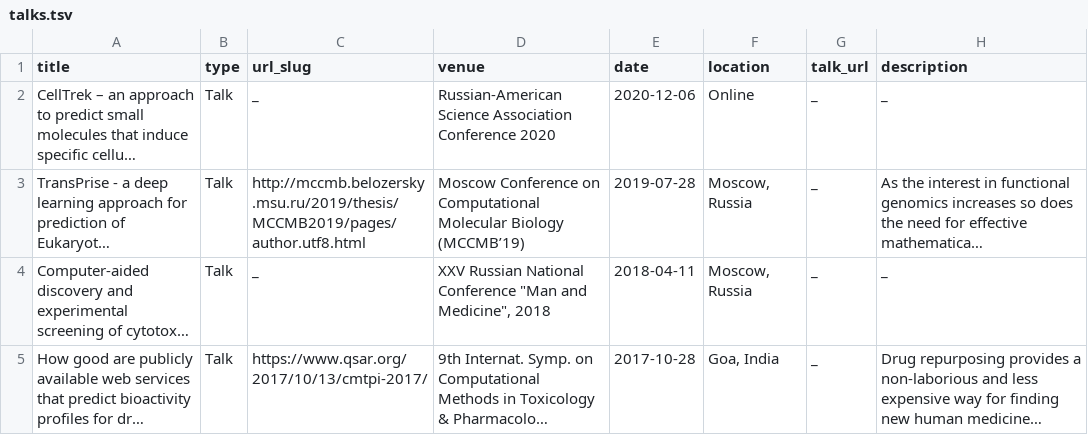
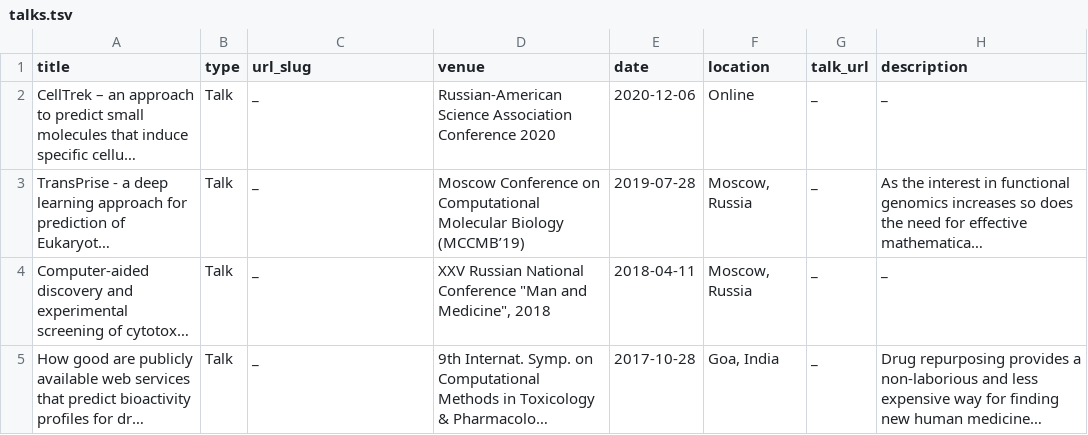
Before and after one commit to Khalimat/Khalimat.github.io, a TSV file: markdown_generator/talks.tsv, drawn as a sheet; long unchanged cells end in …; the diff names each change by its address in the sheet, - before the commit and + after, or states it on an @@ line.

Commit message:
new talks

```diff
--- a/markdown_generator/talks.tsv
+++ b/markdown_generator/talks.tsv
-C3 (url_slug): http://mccmb.belozersky.msu.ru/2019/thesis/MCCMB2019/pages/author.utf8.html
+C3 (url_slug): _
-C5 (url_slug): https://www.qsar.org/2017/10/13/cmtpi-2017/
+C5 (url_slug): _
```
Also changed, not shown: 5 other files.
